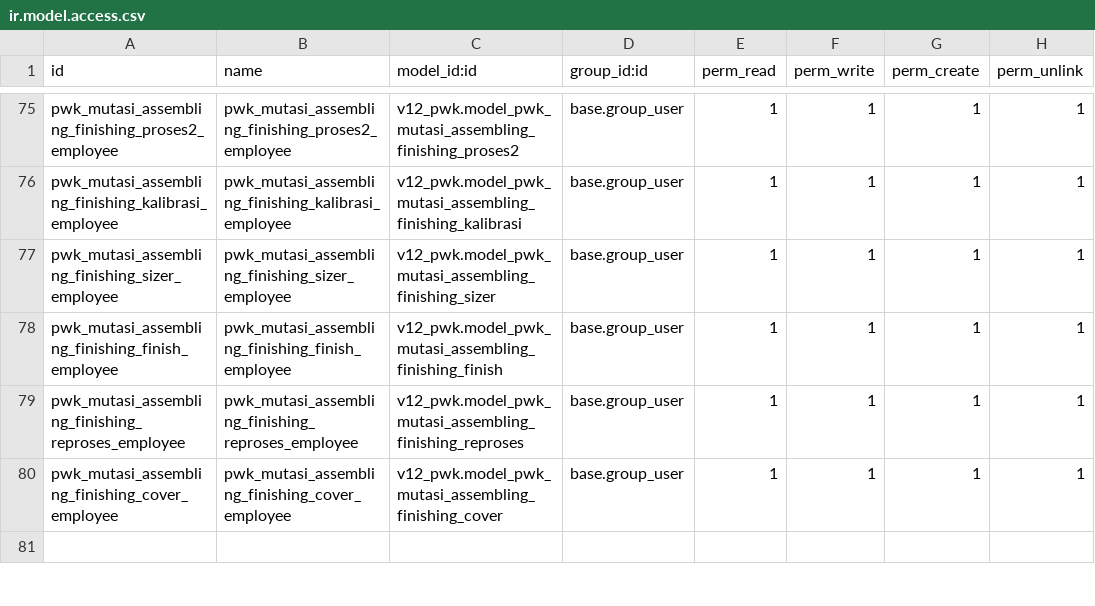
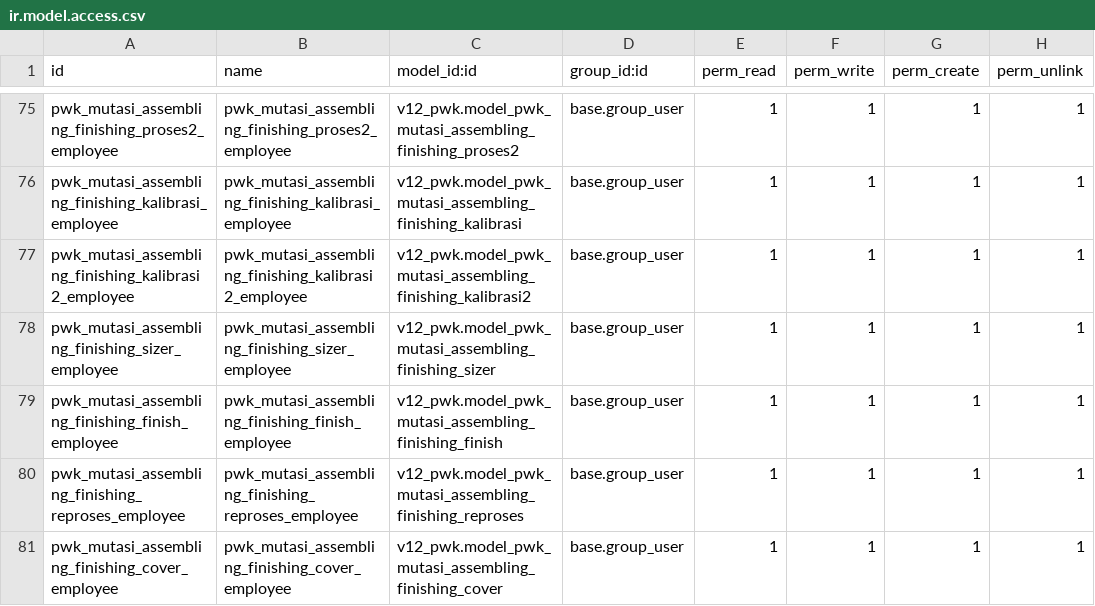
Before and after one commit to alfiussamuel/github-forwarderp-pwk, a CSV file: v12_pwk/security/ir.model.access.csv, drawn as a sheet; only a part is shown, gaps mark what is left out; the shorter side is filled out with more unchanged rows; the diff names each change by its address in the sheet, - before the commit and + after, or states it on an @@ line.

```diff
--- a/v12_pwk/security/ir.model.access.csv
+++ b/v12_pwk/security/ir.model.access.csv
+row 77: pwk_mutasi_assembling_finishing_kalibrasi2_employee | pwk_mutasi_assembling_finishing_kalibrasi2_employee | v12_pwk.model_pwk_mutasi_assembling_finishing_kalibrasi2 | base.group_user | 1 | 1 | 1 | 1
```
Also changed, not shown: 2 other files.
